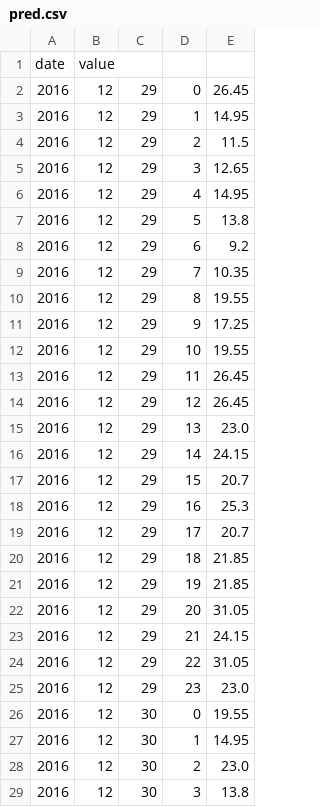
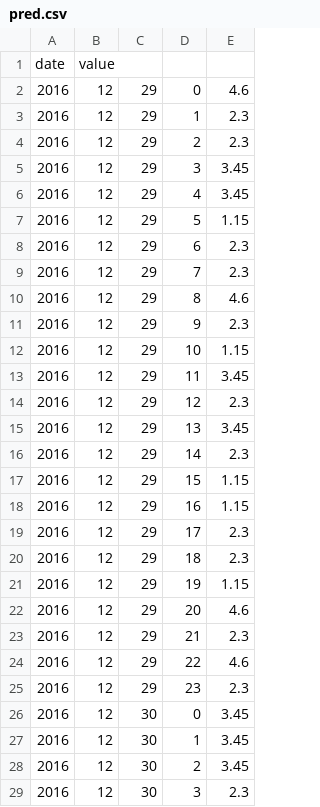
Before and after one commit to gisce/enerdata-predictions, a CSV file: reports/pred.csv, drawn as a sheet; only a part is shown; the diff covers the shown part only.

```diff
--- a/reports/pred.csv
+++ b/reports/pred.csv
@@ -1,29 +1,29 @@
 date;value
-2016;12;29;0;26.45
-2016;12;29;1;14.95
-2016;12;29;2;11.5
-2016;12;29;3;12.65
-2016;12;29;4;14.95
-2016;12;29;5;13.8
-2016;12;29;6;9.2
-2016;12;29;7;10.35
-2016;12;29;8;19.55
-2016;12;29;9;17.25
-2016;12;29;10;19.55
-2016;12;29;11;26.45
-2016;12;29;12;26.45
-2016;12;29;13;23.0
-2016;12;29;14;24.15
-2016;12;29;15;20.7
-2016;12;29;16;25.3
-2016;12;29;17;20.7
-2016;12;29;18;21.85
-2016;12;29;19;21.85
-2016;12;29;20;31.05
-2016;12;29;21;24.15
-2016;12;29;22;31.05
-2016;12;29;23;23.0
-2016;12;30;0;19.55
-2016;12;30;1;14.95
-2016;12;30;2;23.0
-2016;12;30;3;13.8
+2016;12;29;0;4.6
+2016;12;29;1;2.3
+2016;12;29;2;2.3
+2016;12;29;3;3.45
+2016;12;29;4;3.45
+2016;12;29;5;1.15
+2016;12;29;6;2.3
+2016;12;29;7;2.3
+2016;12;29;8;4.6
+2016;12;29;9;2.3
+2016;12;29;10;1.15
+2016;12;29;11;3.45
+2016;12;29;12;2.3
+2016;12;29;13;3.45
+2016;12;29;14;2.3
+2016;12;29;15;1.15
+2016;12;29;16;1.15
+2016;12;29;17;2.3
+2016;12;29;18;2.3
+2016;12;29;19;1.15
+2016;12;29;20;4.6
+2016;12;29;21;2.3
+2016;12;29;22;4.6
+2016;12;29;23;2.3
+2016;12;30;0;3.45
+2016;12;30;1;3.45
+2016;12;30;2;3.45
+2016;12;30;3;2.3
```
Also changed, not shown: 20 edited cells elsewhere in this file, reports/past.csv, 18 other files.
